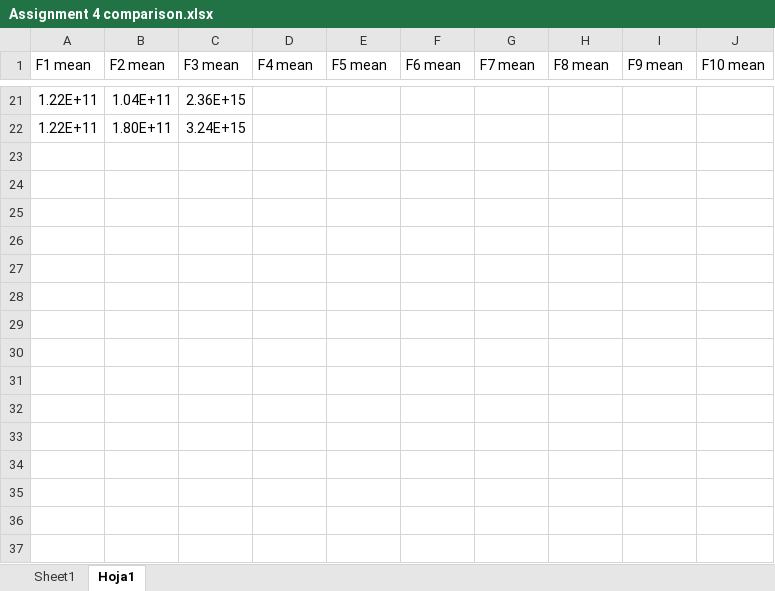
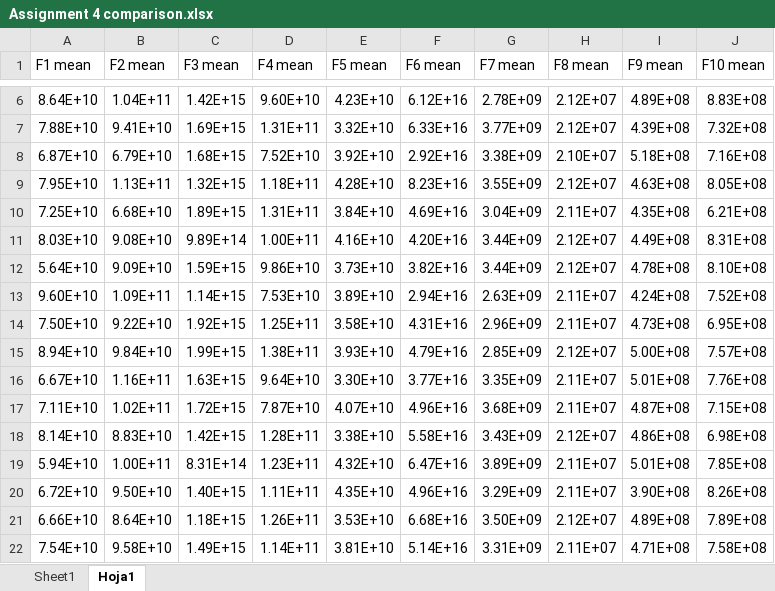
Before and after one commit to jotagarciaz/AI, an Excel workbook: Lab 4/Assignment 4 comparison.xlsx, sheet Hoja1, drawn as a sheet; only a part is shown, gaps mark what is left out; values as stored, in another font and other column widths than the file's, no borders; removed rows and columns are numbered as before the commit, all else as after; the diff covers the shown part only; the diff names each change by its address in the sheet, - before the commit and + after, or states it on an @@ line.

```diff
--- a/Lab 4/Assignment 4 comparison.xlsx (sheet Hoja1)
+++ b/Lab 4/Assignment 4 comparison.xlsx (sheet Hoja1)
-A6 (F1 mean): 1.22E+11
+A6 (F1 mean): 8.64E+10
-C6 (F3 mean): 2.36E+15
+C6 (F3 mean): 1.42E+15
-D6 (F4 mean): (empty)
+D6 (F4 mean): 9.60E+10
-E6 (F5 mean): (empty)
+E6 (F5 mean): 4.23E+10
-F6 (F6 mean): (empty)
+F6 (F6 mean): 6.12E+16
-G6 (F7 mean): (empty)
+G6 (F7 mean): 2.78E+09
-H6 (F8 mean): (empty)
+H6 (F8 mean): 2.12E+07
-I6 (F9 mean): (empty)
+I6 (F9 mean): 4.89E+08
-J6 (F10 mean): (empty)
+J6 (F10 mean): 8.83E+08
-row 22: 1.22E+11 | 1.80E+11 | 3.24E+15
+row 7: 7.88E+10 | 9.41E+10 | 1.69E+15 | 1.31E+11 | 3.32E+10 | 6.33E+16 | 3.77E+09 | 2.12E+07 | 4.39E+08 | 7.32E+08
+row 8: 6.87E+10 | 6.79E+10 | 1.68E+15 | 7.52E+10 | 3.92E+10 | 2.92E+16 | 3.38E+09 | 2.10E+07 | 5.18E+08 | 7.16E+08
+row 9: 7.95E+10 | 1.13E+11 | 1.32E+15 | 1.18E+11 | 4.28E+10 | 8.23E+16 | 3.55E+09 | 2.12E+07 | 4.63E+08 | 8.05E+08
+row 10: 7.25E+10 | 6.68E+10 | 1.89E+15 | 1.31E+11 | 3.84E+10 | 4.69E+16 | 3.04E+09 | 2.11E+07 | 4.35E+08 | 6.21E+08
+row 11: 8.03E+10 | 9.08E+10 | 9.89E+14 | 1.00E+11 | 4.16E+10 | 4.20E+16 | 3.44E+09 | 2.12E+07 | 4.49E+08 | 8.31E+08
+row 12: 5.64E+10 | 9.09E+10 | 1.59E+15 | 9.86E+10 | 3.73E+10 | 3.82E+16 | 3.44E+09 | 2.12E+07 | 4.78E+08 | 8.10E+08
+row 13: 9.60E+10 | 1.09E+11 | 1.14E+15 | 7.53E+10 | 3.89E+10 | 2.94E+16 | 2.63E+09 | 2.11E+07 | 4.24E+08 | 7.52E+08
+row 14: 7.50E+10 | 9.22E+10 | 1.92E+15 | 1.25E+11 | 3.58E+10 | 4.31E+16 | 2.96E+09 | 2.11E+07 | 4.73E+08 | 6.95E+08
+row 15: 8.94E+10 | 9.84E+10 | 1.99E+15 | 1.38E+11 | 3.93E+10 | 4.79E+16 | 2.85E+09 | 2.12E+07 | 5.00E+08 | 7.57E+08
+row 16: 6.67E+10 | 1.16E+11 | 1.63E+15 | 9.64E+10 | 3.30E+10 | 3.77E+16 | 3.35E+09 | 2.11E+07 | 5.01E+08 | 7.76E+08
+row 17: 7.11E+10 | 1.02E+11 | 1.72E+15 | 7.87E+10 | 4.07E+10 | 4.96E+16 | 3.68E+09 | 2.11E+07 | 4.87E+08 | 7.15E+08
+row 18: 8.14E+10 | 8.83E+10 | 1.42E+15 | 1.28E+11 | 3.38E+10 | 5.58E+16 | 3.43E+09 | 2.12E+07 | 4.86E+08 | 6.98E+08
+row 19: 5.94E+10 | 1.00E+11 | 8.31E+14 | 1.23E+11 | 4.32E+10 | 6.47E+16 | 3.89E+09 | 2.11E+07 | 5.01E+08 | 7.85E+08
+row 20: 6.72E+10 | 9.50E+10 | 1.40E+15 | 1.11E+11 | 4.35E+10 | 4.96E+16 | 3.29E+09 | 2.11E+07 | 3.90E+08 | 8.26E+08
+row 21: 6.66E+10 | 8.64E+10 | 1.18E+15 | 1.26E+11 | 3.53E+10 | 6.68E+16 | 3.50E+09 | 2.12E+07 | 4.89E+08 | 7.89E+08
+row 22: 7.54E+10 | 9.58E+10 | 1.49E+15 | 1.14E+11 | 3.81E+10 | 5.14E+16 | 3.31E+09 | 2.11E+07 | 4.71E+08 | 7.58E+08
```
Also changed, not shown: 4 added rows and 19 removed rows elsewhere in this sheet, sheet Sheet1, formulas that keep their value, 3 other files.
